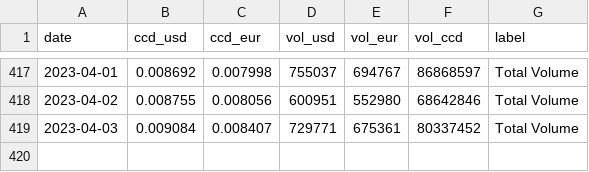
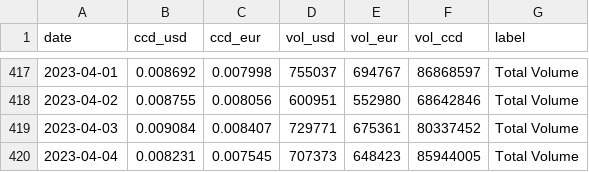
Before and after one commit to sderuiter/concordium-network-statistics, a CSV file: network-ccd-coingecko.csv, drawn as a sheet; only a part is shown, gaps mark what is left out.

```diff
--- a/network-ccd-coingecko.csv
+++ b/network-ccd-coingecko.csv
@@ -419 +419,2 @@ date,ccd_usd,ccd_eur,vol_usd,vol_eur,vol_ccd,label
 2023-04-03,0.009084,0.008407,729771,675361,80337452,Total Volume
+2023-04-04,0.008231,0.007545,707373,648423,85944005,Total Volume
```
Also changed, not shown: network-ccd-classified-pools.csv, network-ccd-classified.csv, 22 other files.
